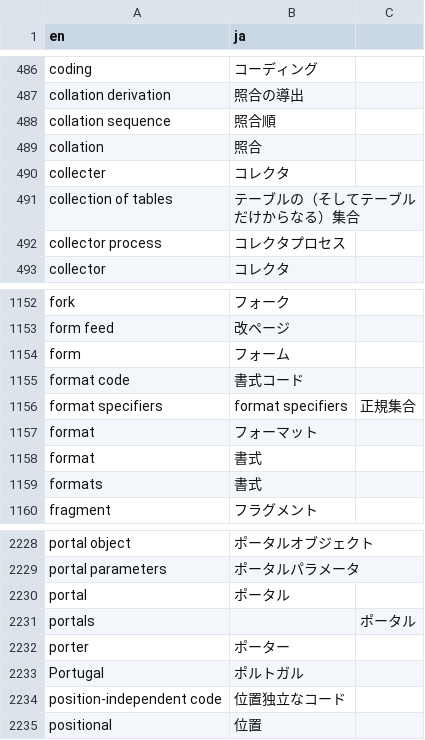
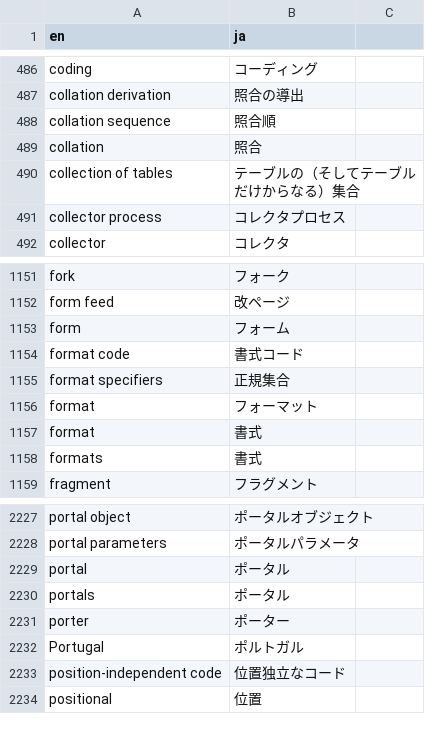
Before and after one commit to pgsql-jp/taiyaku, a CSV file: jpug-doc.en.ja.csv, drawn as a sheet; only a part is shown, gaps mark what is left out.

Commit message:
記述ミスでcolumn数が違っている箇所の修正
","が間違えて入っていたため以下の表示が出てgithub上で表にならなかったの
で修正。
"We can make this file beautiful and searchable if this error is corrected: It looks like row 1156 should actually have 2 columns, instead of 3. "

collectorのスペルミスが入ってしまっていたのを削除

```diff
--- a/jpug-doc.en.ja.csv
+++ b/jpug-doc.en.ja.csv
@@ -489,3 +489,2 @@ collation sequence,照合順
 collation,照合
-collecter,コレクタ
 collection of tables,テーブルの（そしてテーブルだけからなる）集合
@@ -1155,3 +1154,3 @@ form,フォーム
 format code,書式コード
-format specifiers,format specifiers,正規集合
+format specifiers,正規集合
 format,フォーマット
@@ -2230,3 +2229,3 @@ portal parameters,ポータルパラメータ
 portal,ポータル
-portals,,ポータル
+portals,ポータル
 porter,ポーター
```
